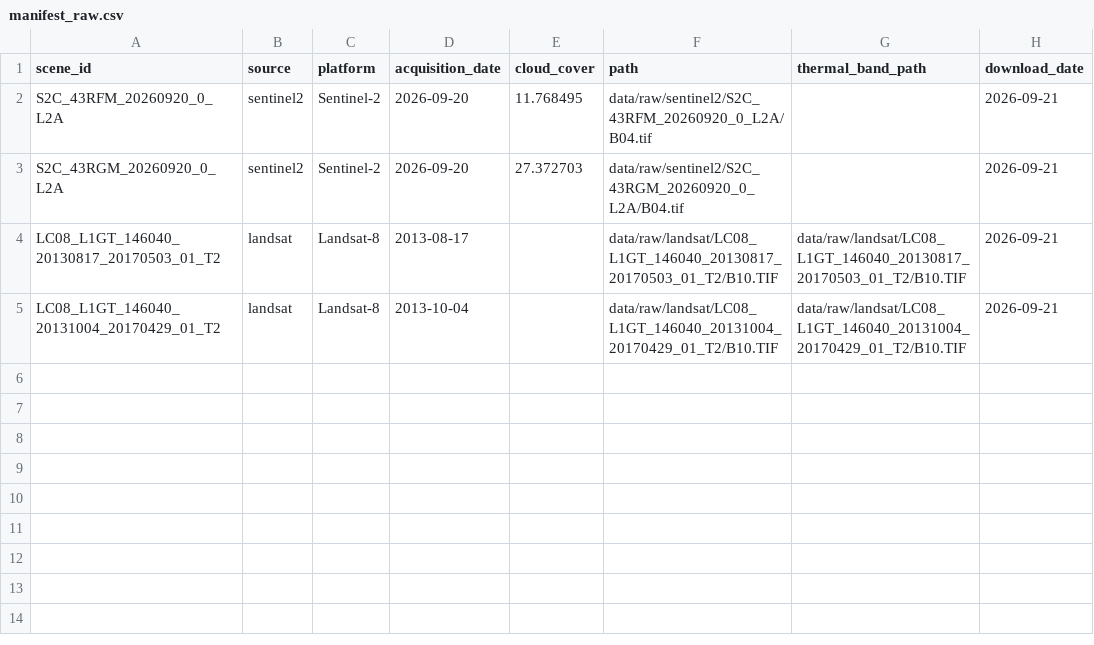
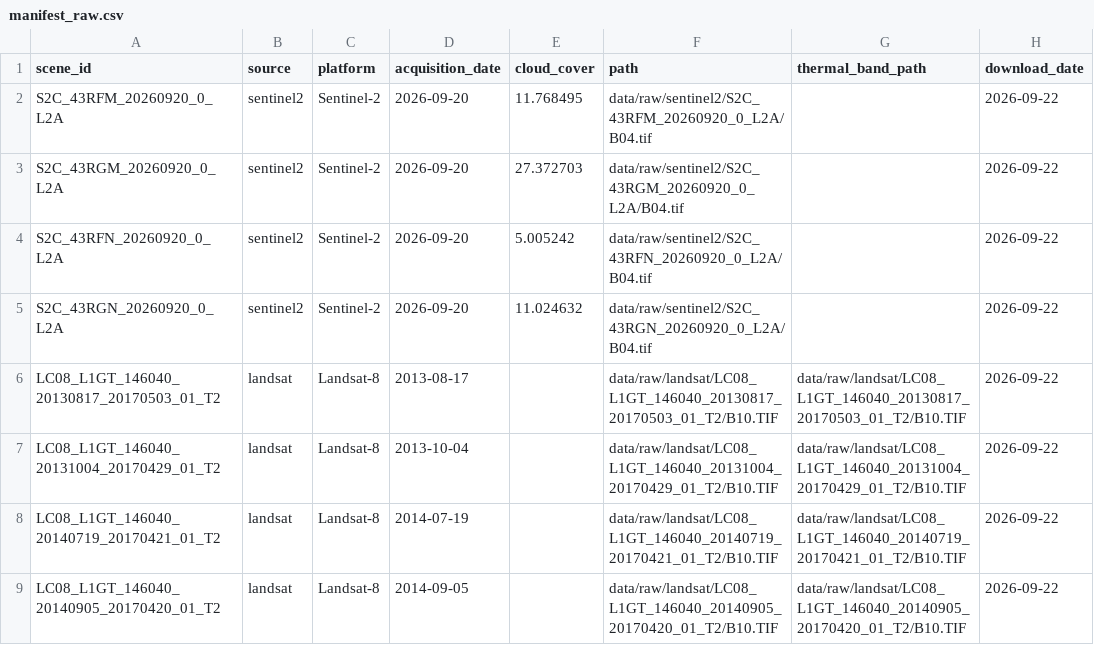
Before and after one commit to Student-Satellite-Group/edgeai-digital-model, a CSV file: data/manifest_raw.csv, drawn as a sheet.

Commit message:
Team B Day-1: complete live data acquisition verification (#10, #11) with 8 downloaded scenes

```diff
--- a/data/manifest_raw.csv
+++ b/data/manifest_raw.csv
@@ -1,5 +1,9 @@
 scene_id,source,platform,acquisition_date,cloud_cover,path,thermal_band_path,download_date
-S2C_43RFM_20260920_0_L2A,sentinel2,Sentinel-2,2026-09-20,11.768495,data/raw/sentinel2/S2C_43RFM_20260920_0_L2A/B04.tif,,2026-09-21
-S2C_43RGM_20260920_0_L2A,sentinel2,Sentinel-2,2026-09-20,27.372703,data/raw/sentinel2/S2C_43RGM_20260920_0_L2A/B04.tif,,2026-09-21
-LC08_L1GT_146040_20130817_20170503_01_T2,landsat,Landsat-8,2013-08-17,,data/raw/landsat/LC08_L1GT_146040_20130817_20170503_01_T2/B10.TIF,data/raw/landsat/LC08_L1GT_146040_20130817_20170503_01_T2/B10.TIF,2026-09-21
-LC08_L1GT_146040_20131004_20170429_01_T2,landsat,Landsat-8,2013-10-04,,data/raw/landsat/LC08_L1GT_146040_20131004_20170429_01_T2/B10.TIF,data/raw/landsat/LC08_L1GT_146040_20131004_20170429_01_T2/B10.TIF,2026-09-21
+S2C_43RFM_20260920_0_L2A,sentinel2,Sentinel-2,2026-09-20,11.768495,data/raw/sentinel2/S2C_43RFM_20260920_0_L2A/B04.tif,,2026-09-22
+S2C_43RGM_20260920_0_L2A,sentinel2,Sentinel-2,2026-09-20,27.372703,data/raw/sentinel2/S2C_43RGM_20260920_0_L2A/B04.tif,,2026-09-22
+S2C_43RFN_20260920_0_L2A,sentinel2,Sentinel-2,2026-09-20,5.005242,data/raw/sentinel2/S2C_43RFN_20260920_0_L2A/B04.tif,,2026-09-22
+S2C_43RGN_20260920_0_L2A,sentinel2,Sentinel-2,2026-09-20,11.024632,data/raw/sentinel2/S2C_43RGN_20260920_0_L2A/B04.tif,,2026-09-22
+LC08_L1GT_146040_20130817_20170503_01_T2,landsat,Landsat-8,2013-08-17,,data/raw/landsat/LC08_L1GT_146040_20130817_20170503_01_T2/B10.TIF,data/raw/landsat/LC08_L1GT_146040_20130817_20170503_01_T2/B10.TIF,2026-09-22
+LC08_L1GT_146040_20131004_20170429_01_T2,landsat,Landsat-8,2013-10-04,,data/raw/landsat/LC08_L1GT_146040_20131004_20170429_01_T2/B10.TIF,data/raw/landsat/LC08_L1GT_146040_20131004_20170429_01_T2/B10.TIF,2026-09-22
+LC08_L1GT_146040_20140719_20170421_01_T2,landsat,Landsat-8,2014-07-19,,data/raw/landsat/LC08_L1GT_146040_20140719_20170421_01_T2/B10.TIF,data/raw/landsat/LC08_L1GT_146040_20140719_20170421_01_T2/B10.TIF,2026-09-22
+LC08_L1GT_146040_20140905_20170420_01_T2,landsat,Landsat-8,2014-09-05,,data/raw/landsat/LC08_L1GT_146040_20140905_20170420_01_T2/B10.TIF,data/raw/landsat/LC08_L1GT_146040_20140905_20170420_01_T2/B10.TIF,2026-09-22
```
Also changed, not shown: 2 other files.
